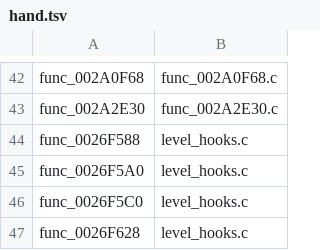
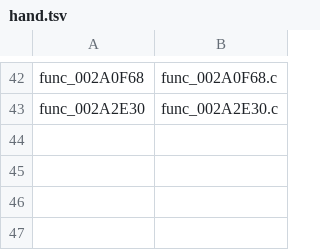
Before and after one commit to OpenRAC/OpenRAC, a TSV file: port/game/rac2-pal/hand/hand.tsv, drawn as a sheet; only a part is shown, gaps mark what is left out.

```diff
--- a/port/game/rac2-pal/hand/hand.tsv
+++ b/port/game/rac2-pal/hand/hand.tsv
@@ -43,5 +43 @@ func_002A0F68	func_002A0F68.c
 func_002A2E30	func_002A2E30.c
-func_0026F588	level_hooks.c
-func_0026F5A0	level_hooks.c
-func_0026F5C0	level_hooks.c
-func_0026F628	level_hooks.c
```
Also changed, not shown: port/game/rac2-ntsc2/checks/assembly_allow.tsv, port/game/rac2-ntsc2/hand/hand.tsv, 9 other files.
